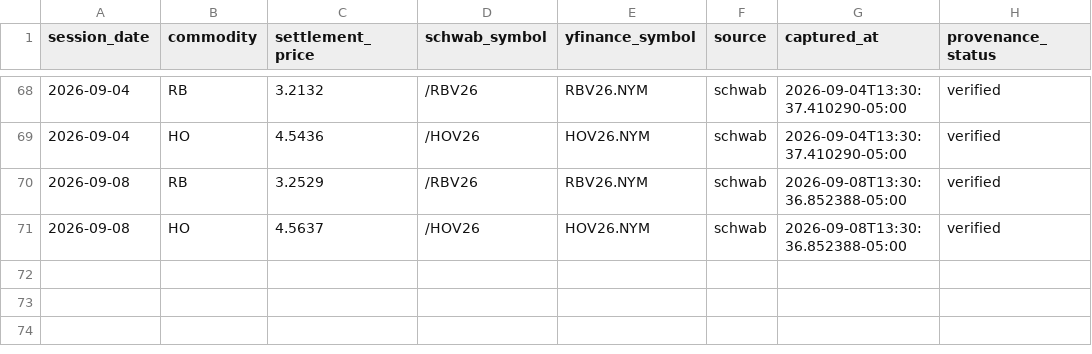
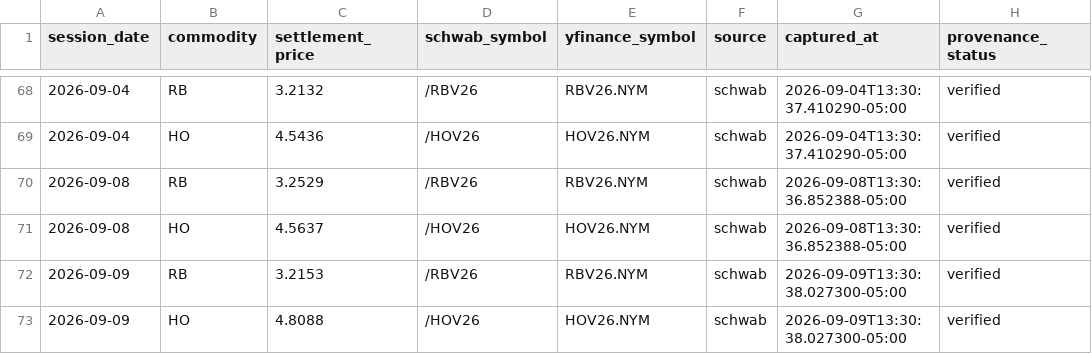
Before and after one commit to armaanmoosani/rbob-ho-fuel-tracker, a CSV file: data/nymex_settlement_provenance.csv, drawn as a sheet; only a part is shown, gaps mark what is left out; the diff names each change by its address in the sheet, - before the commit and + after, or states it on an @@ line.

```diff
--- a/data/nymex_settlement_provenance.csv
+++ b/data/nymex_settlement_provenance.csv
+row 72: 2026-09-09 | RB | 3.2153 | /RBV26 | RBV26.NYM | schwab | 2026-09-09T13:30:38.027300-05:00 | verified
+row 73: 2026-09-09 | HO | 4.8088 | /HOV26 | HOV26.NYM | schwab | 2026-09-09T13:30:38.027300-05:00 | verified
```
Also changed, not shown: data/graves_history.csv, data/integrity_hashes.csv.
